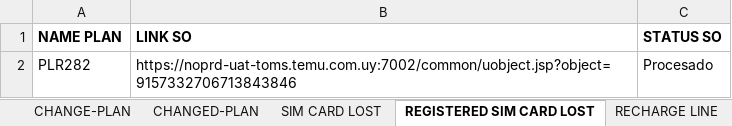
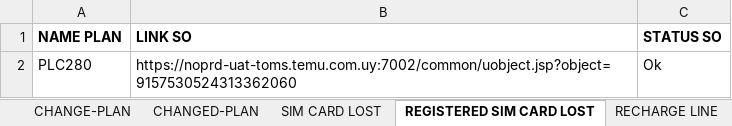
Before and after one commit to seba53b4/Automatizaci-nTFNU, an Excel workbook: MyFirstTest/registers.xlsx, sheet REGISTERED SIM CARD LOST, drawn as a sheet; values as stored, in another font and other column widths than the file's, no borders; removed rows and columns are numbered as before the commit, all else as after; the diff names each change by its address in the sheet, - before the commit and + after, or states it on an @@ line.

```diff
--- a/MyFirstTest/registers.xlsx (sheet REGISTERED SIM CARD LOST)
+++ b/MyFirstTest/registers.xlsx (sheet REGISTERED SIM CARD LOST)
-row 2: PLR282 | https://noprd-uat-toms.temu.com.uy:7002/common/uobject.jsp?object=9157332706713843846 | Procesado
+row 2: PLC280 | https://noprd-uat-toms.temu.com.uy:7002/common/uobject.jsp?object=9157530524313362060 | Ok
```
Also changed, not shown: sheet RECHARGE LINE, sheet SIM CARD LOST, 17 other files.
